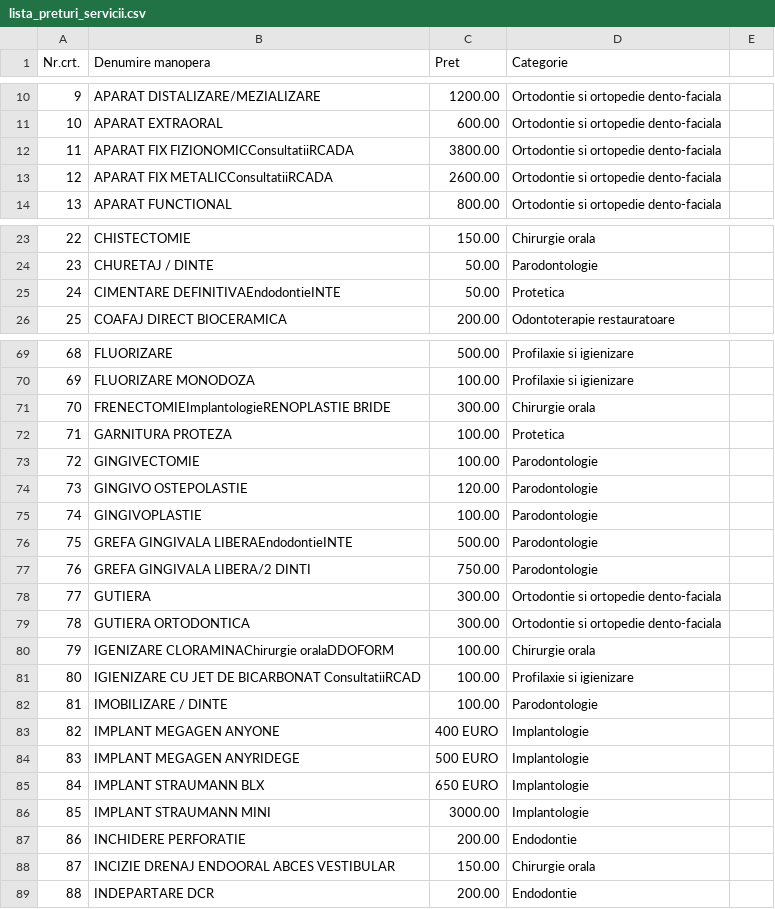
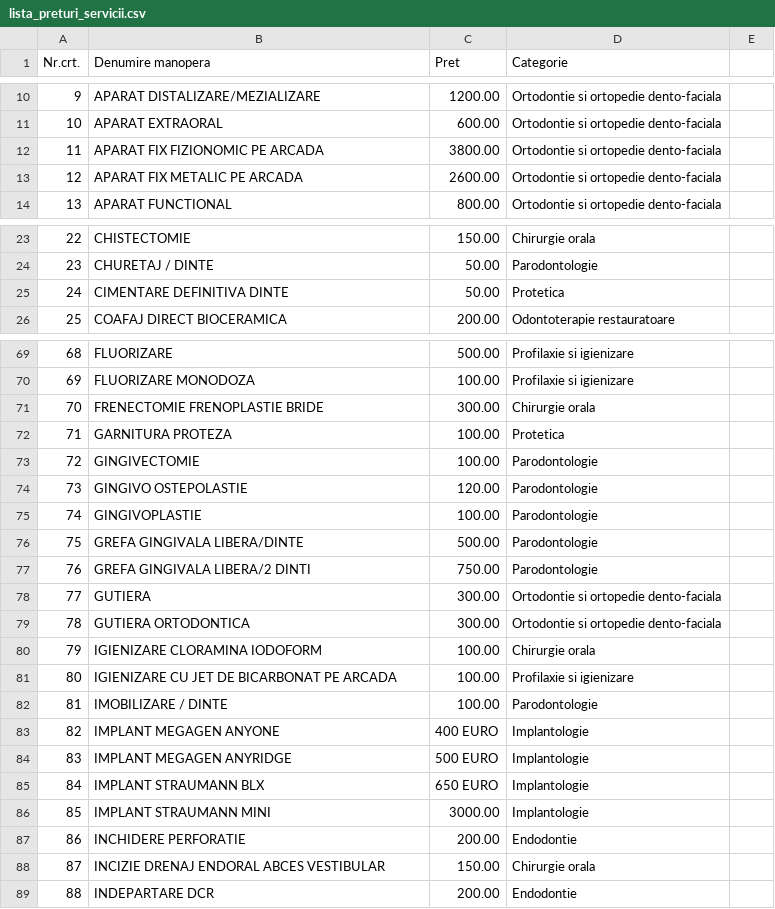
Before and after one commit to dental05/remarcdent, a CSV file: public/lista_preturi_servicii.csv, drawn as a sheet; only a part is shown, gaps mark what is left out; the diff covers the shown part only.

Commit message:
Update lista_preturi_servicii.csv

```diff
--- a/public/lista_preturi_servicii.csv
+++ b/public/lista_preturi_servicii.csv
@@ -11,4 +11,4 @@ Nr.crt.,Denumire manopera,Pret,Categorie
 10,APARAT EXTRAORAL,600.00,Ortodontie si ortopedie dento-faciala
-11,APARAT FIX FIZIONOMICConsultatiiRCADA,3800.00,Ortodontie si ortopedie dento-faciala
-12,APARAT FIX METALICConsultatiiRCADA,2600.00,Ortodontie si ortopedie dento-faciala
+11,APARAT FIX FIZIONOMIC PE ARCADA,3800.00,Ortodontie si ortopedie dento-faciala
+12,APARAT FIX METALIC PE ARCADA,2600.00,Ortodontie si ortopedie dento-faciala
 13,APARAT FUNCTIONAL,800.00,Ortodontie si ortopedie dento-faciala
@@ -24,3 +24,3 @@ Nr.crt.,Denumire manopera,Pret,Categorie
 23,CHURETAJ / DINTE,50.00,Parodontologie
-24,CIMENTARE DEFINITIVAEndodontieINTE,50.00,Protetica
+24,CIMENTARE DEFINITIVA DINTE,50.00,Protetica
 25,COAFAJ DIRECT BIOCERAMICA,200.00,Odontoterapie restauratoare
@@ -70,3 +70,3 @@ Nr.crt.,Denumire manopera,Pret,Categorie
 69,FLUORIZARE MONODOZA,100.00,Profilaxie si igienizare
-70,FRENECTOMIEImplantologieRENOPLASTIE BRIDE,300.00,Chirurgie orala
+70,FRENECTOMIE FRENOPLASTIE BRIDE,300.00,Chirurgie orala
 71,GARNITURA PROTEZA,100.00,Protetica
@@ -75,3 +75,3 @@ Nr.crt.,Denumire manopera,Pret,Categorie
 74,GINGIVOPLASTIE,100.00,Parodontologie
-75,GREFA GINGIVALA LIBERAEndodontieINTE,500.00,Parodontologie
+75,GREFA GINGIVALA LIBERA/DINTE,500.00,Parodontologie
 76,GREFA GINGIVALA LIBERA/2 DINTI,750.00,Parodontologie
@@ -79,7 +79,7 @@ Nr.crt.,Denumire manopera,Pret,Categorie
 78,GUTIERA ORTODONTICA,300.00,Ortodontie si ortopedie dento-faciala
-79,IGENIZARE CLORAMINAChirurgie oralaDDOFORM,100.00,Chirurgie orala
-80,IGIENIZARE CU JET DE BICARBONAT ConsultatiiRCAD,100.00,Profilaxie si igienizare
+79,IGIENIZARE CLORAMINA IODOFORM,100.00,Chirurgie orala
+80,IGIENIZARE CU JET DE BICARBONAT PE ARCADA,100.00,Profilaxie si igienizare
 81,IMOBILIZARE / DINTE,100.00,Parodontologie
 82,IMPLANT MEGAGEN ANYONE,400 EURO,Implantologie
-83,IMPLANT MEGAGEN ANYRIDEGE,500 EURO,Implantologie
+83,IMPLANT MEGAGEN ANYRIDGE,500 EURO,Implantologie
 84,IMPLANT STRAUMANN BLX,650 EURO,Implantologie
@@ -87,3 +87,3 @@ Nr.crt.,Denumire manopera,Pret,Categorie
 86,INCHIDERE PERFORATIE,200.00,Endodontie
-87,INCIZIE DRENAJ ENDOORAL ABCES VESTIBULAR,150.00,Chirurgie orala
+87,INCIZIE DRENAJ ENDORAL ABCES VESTIBULAR,150.00,Chirurgie orala
 88,INDEPARTARE DCR,200.00,Endodontie
```
Also changed, not shown: 1 edited cell elsewhere in this file.
